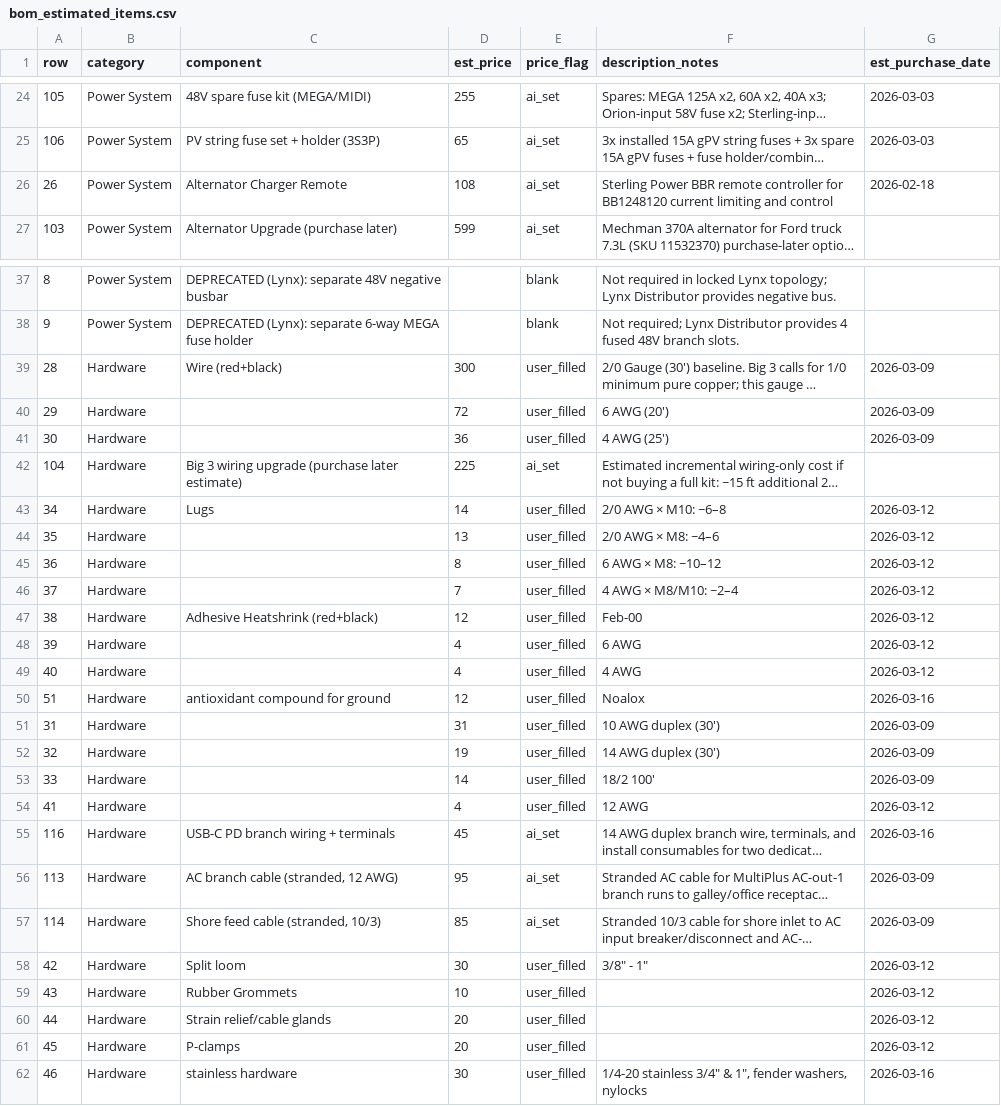
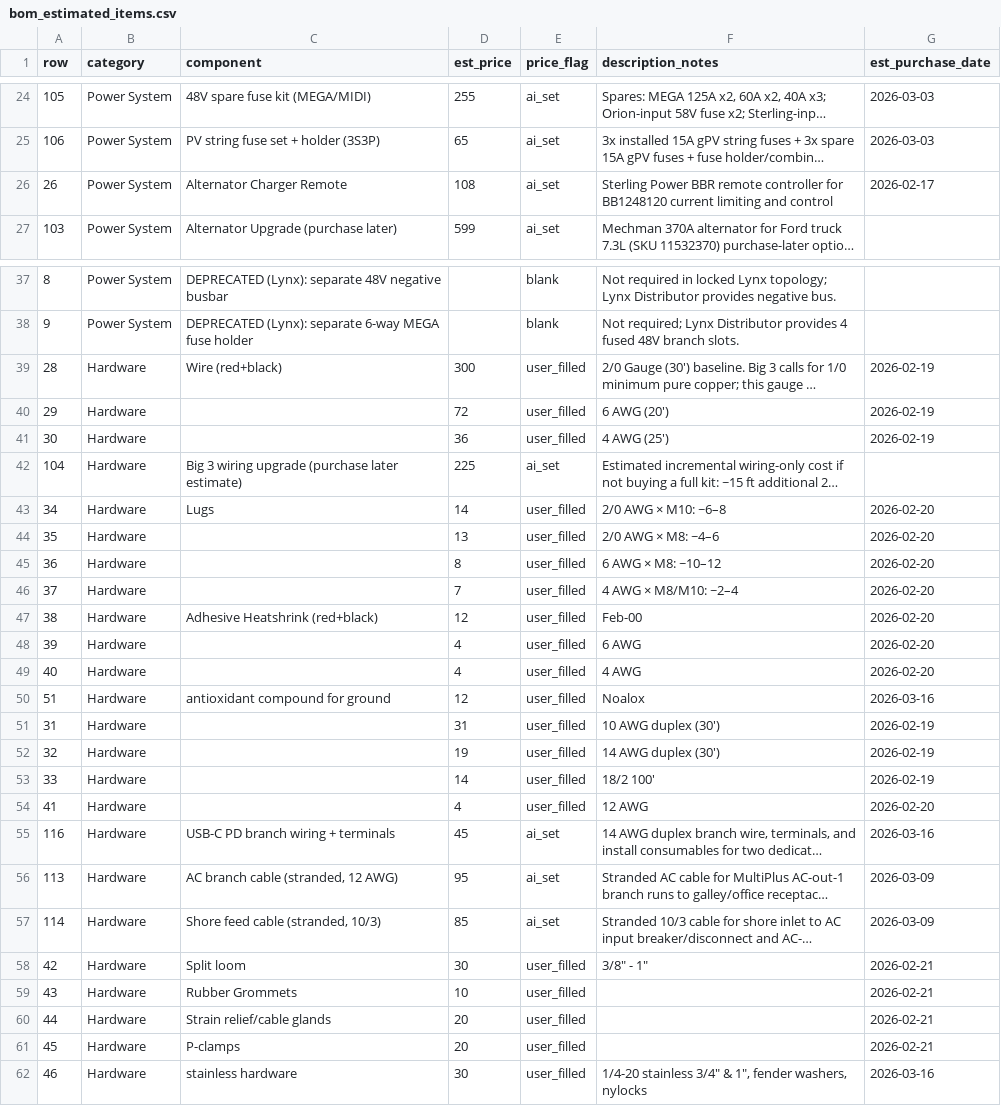
Before and after one commit to DataDaneDev/HiatusBuild, a CSV file: bom/bom_estimated_items.csv, drawn as a sheet; only a part is shown, gaps mark what is left out; long unchanged cells end in …; the diff covers the shown part only; the diff names each change by its address in the sheet, - before the commit and + after, or states it on an @@ line.

```diff
--- a/bom/bom_estimated_items.csv
+++ b/bom/bom_estimated_items.csv
-G26 (est_purchase_date): 2026-02-18
+G26 (est_purchase_date): 2026-02-17
-G39:G41 (est_purchase_date): 2026-03-09
+G39:G41 (est_purchase_date): 2026-02-19
-G43:G49 (est_purchase_date): 2026-03-12
+G43:G49 (est_purchase_date): 2026-02-20
-G51:G53 (est_purchase_date): 2026-03-09
+G51:G53 (est_purchase_date): 2026-02-19
-G54 (est_purchase_date): 2026-03-12
+G54 (est_purchase_date): 2026-02-20
-G58:G61 (est_purchase_date): 2026-03-12
+G58:G61 (est_purchase_date): 2026-02-21
```
Also changed, not shown: 1 added row and 12 edited cells elsewhere in this file, 10 other files.
